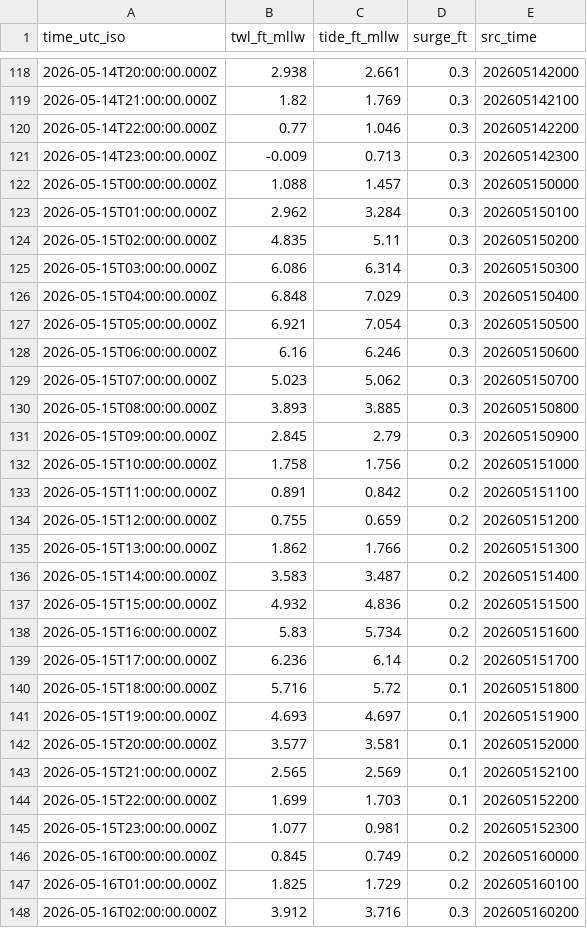
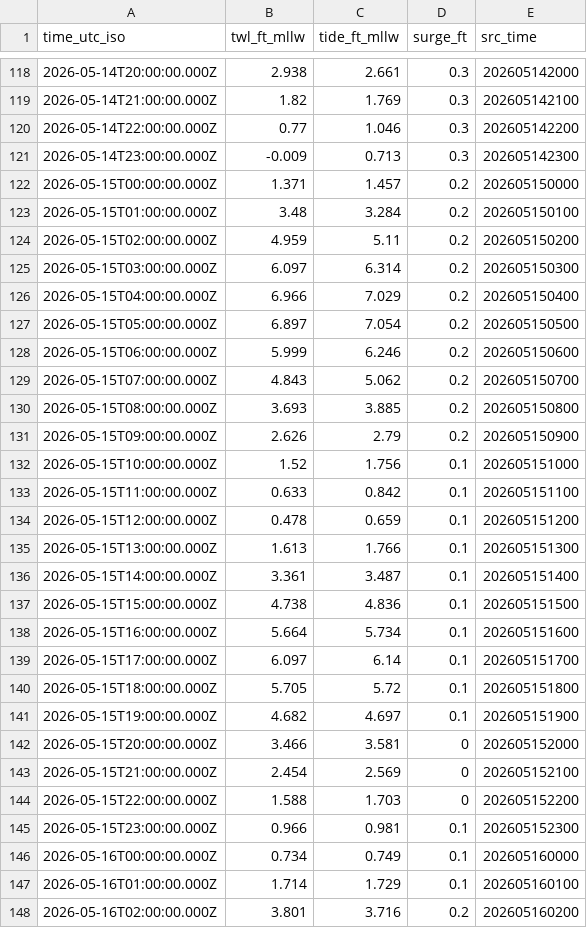
Before and after one commit to hondrospj/Delaware-River, a CSV file: data/petss_forecast.csv, drawn as a sheet; only a part is shown, gaps mark what is left out; the diff covers the shown part only.

```diff
--- a/data/petss_forecast.csv
+++ b/data/petss_forecast.csv
@@ -121,28 +121,28 @@ time_utc_iso,twl_ft_mllw,tide_ft_mllw,surge_ft,src_time
 2026-05-14T23:00:00.000Z,-0.009,0.713,0.3,202605142300
-2026-05-15T00:00:00.000Z,1.088,1.457,0.3,202605150000
-2026-05-15T01:00:00.000Z,2.962,3.284,0.3,202605150100
-2026-05-15T02:00:00.000Z,4.835,5.11,0.3,202605150200
-2026-05-15T03:00:00.000Z,6.086,6.314,0.3,202605150300
-2026-05-15T04:00:00.000Z,6.848,7.029,0.3,202605150400
-2026-05-15T05:00:00.000Z,6.921,7.054,0.3,202605150500
-2026-05-15T06:00:00.000Z,6.16,6.246,0.3,202605150600
-2026-05-15T07:00:00.000Z,5.023,5.062,0.3,202605150700
-2026-05-15T08:00:00.000Z,3.893,3.885,0.3,202605150800
-2026-05-15T09:00:00.000Z,2.845,2.79,0.3,202605150900
-2026-05-15T10:00:00.000Z,1.758,1.756,0.2,202605151000
-2026-05-15T11:00:00.000Z,0.891,0.842,0.2,202605151100
-2026-05-15T12:00:00.000Z,0.755,0.659,0.2,202605151200
-2026-05-15T13:00:00.000Z,1.862,1.766,0.2,202605151300
-2026-05-15T14:00:00.000Z,3.583,3.487,0.2,202605151400
-2026-05-15T15:00:00.000Z,4.932,4.836,0.2,202605151500
-2026-05-15T16:00:00.000Z,5.83,5.734,0.2,202605151600
-2026-05-15T17:00:00.000Z,6.236,6.14,0.2,202605151700
-2026-05-15T18:00:00.000Z,5.716,5.72,0.1,202605151800
-2026-05-15T19:00:00.000Z,4.693,4.697,0.1,202605151900
-2026-05-15T20:00:00.000Z,3.577,3.581,0.1,202605152000
-2026-05-15T21:00:00.000Z,2.565,2.569,0.1,202605152100
-2026-05-15T22:00:00.000Z,1.699,1.703,0.1,202605152200
-2026-05-15T23:00:00.000Z,1.077,0.981,0.2,202605152300
-2026-05-16T00:00:00.000Z,0.845,0.749,0.2,202605160000
-2026-05-16T01:00:00.000Z,1.825,1.729,0.2,202605160100
-2026-05-16T02:00:00.000Z,3.912,3.716,0.3,202605160200
+2026-05-15T00:00:00.000Z,1.371,1.457,0.2,202605150000
+2026-05-15T01:00:00.000Z,3.48,3.284,0.2,202605150100
+2026-05-15T02:00:00.000Z,4.959,5.11,0.2,202605150200
+2026-05-15T03:00:00.000Z,6.097,6.314,0.2,202605150300
+2026-05-15T04:00:00.000Z,6.966,7.029,0.2,202605150400
+2026-05-15T05:00:00.000Z,6.897,7.054,0.2,202605150500
+2026-05-15T06:00:00.000Z,5.999,6.246,0.2,202605150600
+2026-05-15T07:00:00.000Z,4.843,5.062,0.2,202605150700
+2026-05-15T08:00:00.000Z,3.693,3.885,0.2,202605150800
+2026-05-15T09:00:00.000Z,2.626,2.79,0.2,202605150900
+2026-05-15T10:00:00.000Z,1.52,1.756,0.1,202605151000
+2026-05-15T11:00:00.000Z,0.633,0.842,0.1,202605151100
+2026-05-15T12:00:00.000Z,0.478,0.659,0.1,202605151200
+2026-05-15T13:00:00.000Z,1.613,1.766,0.1,202605151300
+2026-05-15T14:00:00.000Z,3.361,3.487,0.1,202605151400
+2026-05-15T15:00:00.000Z,4.738,4.836,0.1,202605151500
+2026-05-15T16:00:00.000Z,5.664,5.734,0.1,202605151600
+2026-05-15T17:00:00.000Z,6.097,6.14,0.1,202605151700
+2026-05-15T18:00:00.000Z,5.705,5.72,0.1,202605151800
+2026-05-15T19:00:00.000Z,4.682,4.697,0.1,202605151900
+2026-05-15T20:00:00.000Z,3.466,3.581,0,202605152000
+2026-05-15T21:00:00.000Z,2.454,2.569,0,202605152100
+2026-05-15T22:00:00.000Z,1.588,1.703,0,202605152200
+2026-05-15T23:00:00.000Z,0.966,0.981,0.1,202605152300
+2026-05-16T00:00:00.000Z,0.734,0.749,0.1,202605160000
+2026-05-16T01:00:00.000Z,1.714,1.729,0.1,202605160100
+2026-05-16T02:00:00.000Z,3.801,3.716,0.2,202605160200
```
Also changed, not shown: 6 added rows and 110 edited cells elsewhere in this file, 3 other files.
